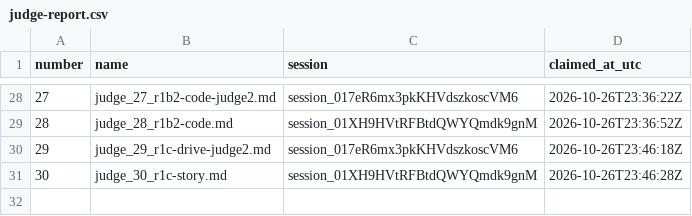
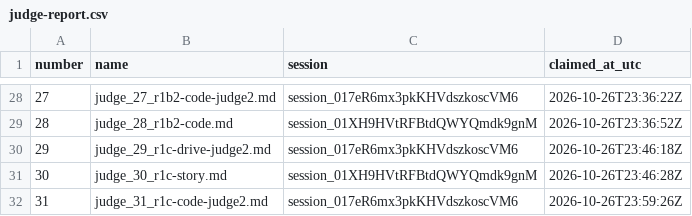
Before and after one commit to contactexepex/omenix-trading, a CSV file: numbers/judge-report.csv, drawn as a sheet; only a part is shown, gaps mark what is left out.

```diff
--- a/numbers/judge-report.csv
+++ b/numbers/judge-report.csv
@@ -31 +31,2 @@ number,name,session,claimed_at_utc
 30,judge_30_r1c-story.md,session_01XH9HVtRFBtdQWYQmdk9gnM,2026-10-26T23:46:28Z
+31,judge_31_r1c-code-judge2.md,session_017eR6mx3pkKHVdszkoscVM6,2026-10-26T23:59:26Z
```
